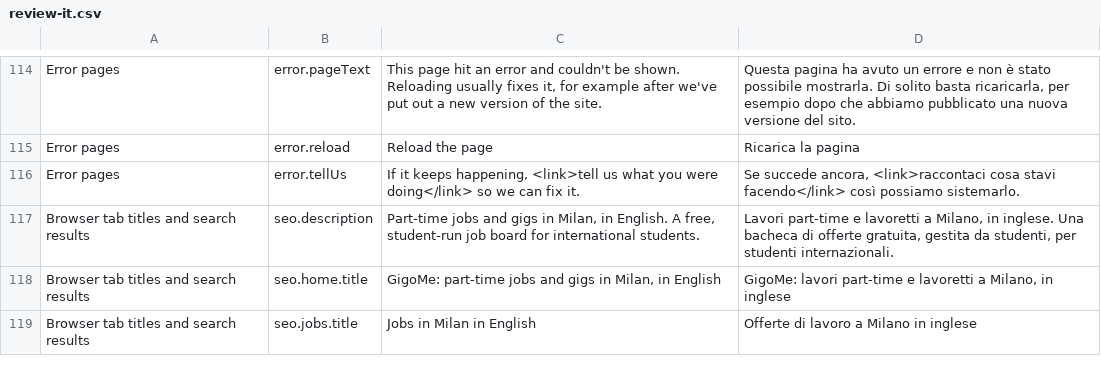
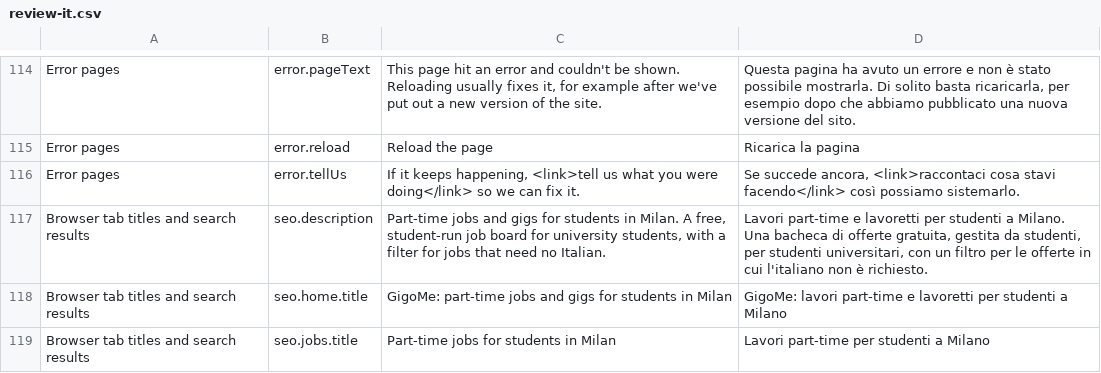
Before and after one commit to GigoMe-Venture-Studio/GigoMe, a CSV file: docs/i18n/review-it.csv, drawn as a sheet; only a part is shown, gaps mark what is left out; the diff covers the shown part only.

```diff
--- a/docs/i18n/review-it.csv
+++ b/docs/i18n/review-it.csv
@@ -116,4 +116,4 @@ Error pages,error.reload,Reload the page,Ricarica la pagina
 Error pages,error.tellUs,"If it keeps happening, <link>tell us what you were doing</link> so we can fix it.","Se succede ancora, <link>raccontaci cosa stavi facendo</link> così possiamo sistemarlo."
-Browser tab titles and search results,seo.description,"Part-time jobs and gigs in Milan, in English. A free, student-run job board for international students.","Lavori part-time e lavoretti a Milano, in inglese. Una bacheca di offerte gratuita, gestita da studenti, per studenti internazionali."
-Browser tab titles and search results,seo.home.title,"GigoMe: part-time jobs and gigs in Milan, in English","GigoMe: lavori part-time e lavoretti a Milano, in inglese"
-Browser tab titles and search results,seo.jobs.title,Jobs in Milan in English,Offerte di lavoro a Milano in inglese
+Browser tab titles and search results,seo.description,"Part-time jobs and gigs for students in Milan. A free, student-run job board for university students, with a filter for jobs that need no Italian.","Lavori part-time e lavoretti per studenti a Milano. Una bacheca di offerte gratuita, gestita da studenti, per studenti universitari, con un filtro per le offerte in cui l'italiano non è richiesto."
+Browser tab titles and search results,seo.home.title,GigoMe: part-time jobs and gigs for students in Milan,GigoMe: lavori part-time e lavoretti per studenti a Milano
+Browser tab titles and search results,seo.jobs.title,Part-time jobs for students in Milan,Lavori part-time per studenti a Milano
```
Also changed, not shown: 22 edited cells elsewhere in this file, 10 other files.
